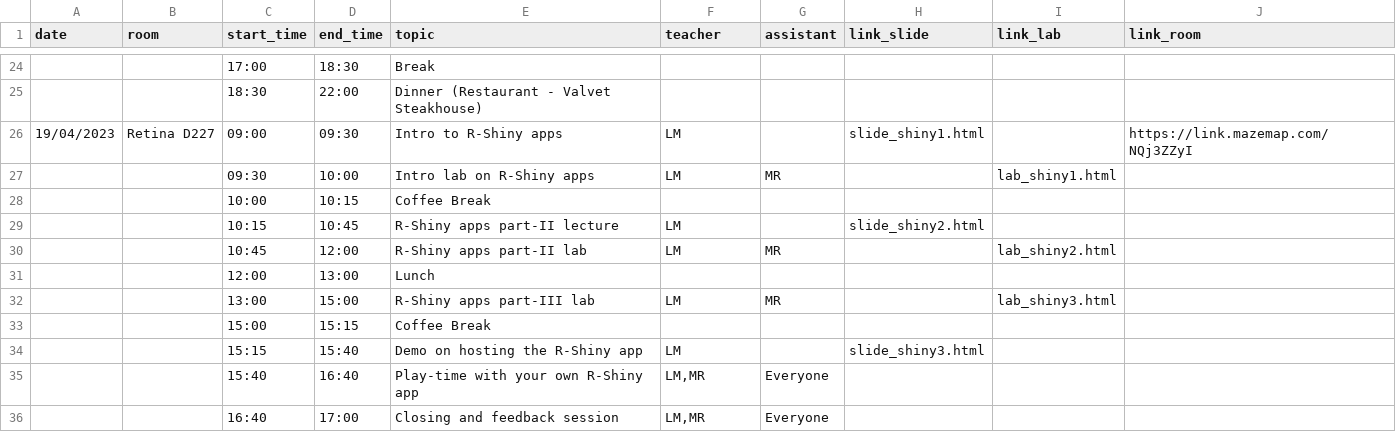
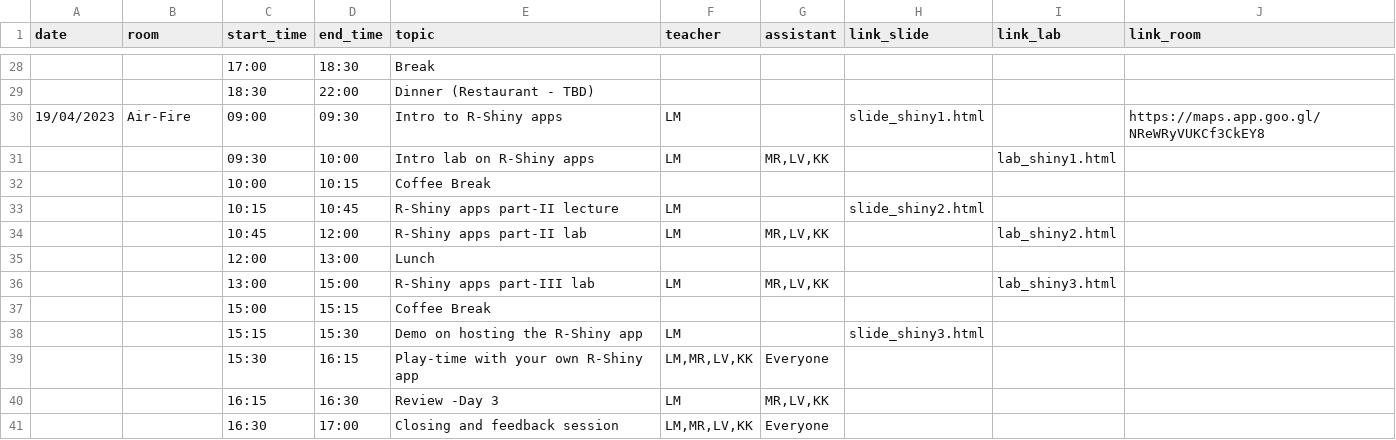
Before and after one commit to NBISweden/workshop-data-visualization-r, a CSV file: schedule.csv, drawn as a sheet; only a part is shown, gaps mark what is left out; the diff covers the shown part only.

```diff
--- a/schedule.csv
+++ b/schedule.csv
@@ -24,13 +28,14 @@ date;room;start_time;end_time;topic;teacher;assistant;link_slide;link_lab;link_r
 ;;17:00;18:30;Break;;;;;
-;;18:30;22:00;Dinner (Restaurant - Valvet Steakhouse);;;;;
-19/04/2023;Retina D227;09:00;09:30;Intro to R-Shiny apps;LM;;slide_shiny1.html;;https://link.mazemap.com/NQj3ZZyI
-;;09:30;10:00;Intro lab on R-Shiny apps;LM;MR;;lab_shiny1.html;
+;;18:30;22:00;Dinner (Restaurant - TBD);;;;;
+19/04/2023;Air-Fire;09:00;09:30;Intro to R-Shiny apps;LM;;slide_shiny1.html;;https://maps.app.goo.gl/NReWRyVUKCf3CkEY8
+;;09:30;10:00;Intro lab on R-Shiny apps;LM;MR,LV,KK;;lab_shiny1.html;
 ;;10:00;10:15;Coffee Break;;;;;
 ;;10:15;10:45;R-Shiny apps part-II lecture;LM;;slide_shiny2.html;;
-;;10:45;12:00;R-Shiny apps part-II lab;LM;MR;;lab_shiny2.html;
+;;10:45;12:00;R-Shiny apps part-II lab;LM;MR,LV,KK;;lab_shiny2.html;
 ;;12:00;13:00;Lunch;;;;;
-;;13:00;15:00;R-Shiny apps part-III lab;LM;MR;;lab_shiny3.html;
+;;13:00;15:00;R-Shiny apps part-III lab;LM;MR,LV,KK;;lab_shiny3.html;
 ;;15:00;15:15;Coffee Break;;;;;
-;;15:15;15:40;Demo on hosting the R-Shiny app;LM;;slide_shiny3.html;;
-;;15:40;16:40;Play-time with your own R-Shiny app;LM,MR;Everyone;;;
-;;16:40;17:00;Closing and feedback session;LM,MR;Everyone;;;
+;;15:15;15:30;Demo on hosting the R-Shiny app;LM;;slide_shiny3.html;;
+;;15:30;16:15;Play-time with your own R-Shiny app;LM,MR,LV,KK;Everyone;;;
+;;16:15;16:30;Review -Day 3;LM;MR,LV,KK;;;
+;;16:30;17:00;Closing and feedback session;LM,MR,LV,KK;Everyone;;;
```
Also changed, not shown: 6 added rows, 2 removed rows and 16 edited cells elsewhere in this file, 8 other files.
